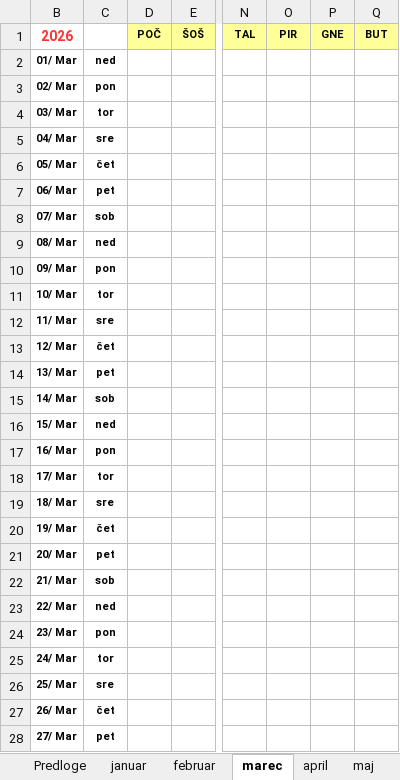
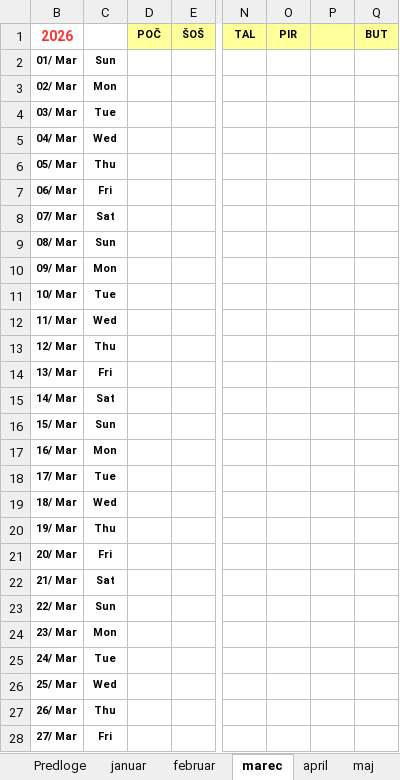
Before and after one commit to jiri-hollan/kardiosi, an Excel workbook: kardio/razpis/msofice/2026.xlsx, sheet marec, drawn as a sheet; only a part is shown, gaps mark what is left out; values as stored, in another font and other column widths than the file's, no borders; conditional formats not drawn; the diff covers the shown part only; the diff names each change by its address in the sheet, - before the commit and + after, or states it on an @@ line.

```diff
--- a/kardio/razpis/msofice/2026.xlsx (sheet marec)
+++ b/kardio/razpis/msofice/2026.xlsx (sheet marec)
-P1: GNE
+P1: (empty)
-C2: ned
+C2: Sun
-C3: pon
+C3: Mon
-C4: tor
+C4: Tue
-C5: sre
+C5: Wed
-C6: čet
+C6: Thu
-C7: pet
+C7: Fri
-C8: sob
+C8: Sat
-C9: ned
+C9: Sun
-C10: pon
+C10: Mon
-C11: tor
+C11: Tue
-C12: sre
+C12: Wed
-C13: čet
+C13: Thu
-C14: pet
+C14: Fri
-C15: sob
+C15: Sat
-C16: ned
+C16: Sun
-C17: pon
+C17: Mon
-C18: tor
+C18: Tue
-C19: sre
+C19: Wed
-C20: čet
+C20: Thu
-C21: pet
+C21: Fri
-C22: sob
+C22: Sat
-C23: ned
+C23: Sun
-C24: pon
+C24: Mon
-C25: tor
+C25: Tue
-C26: sre
+C26: Wed
-C27: čet
+C27: Thu
-C28: pet
+C28: Fri
```
Also changed, not shown: 5 edited cells elsewhere in this sheet, sheet januar, sheet statistika, sheet februar, sheet maj, sheet avgust, sheet december, 6 more sheets, formulas that keep their value, hidden cells, kardio/razpis/msBackup/2025.xlsx, kardio/razpis/msofice/2025.xlsx, 12 other files.
